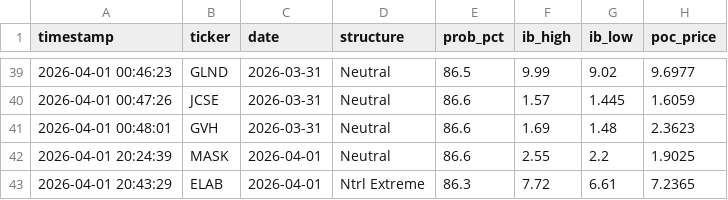
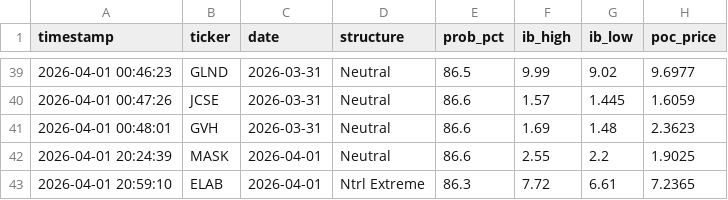
Before and after one commit to rickeybev3-afk/edgeiq, a CSV file: high_conviction_log.csv, drawn as a sheet; only a part is shown, gaps mark what is left out.

```diff
--- a/high_conviction_log.csv
+++ b/high_conviction_log.csv
@@ -42,2 +42,2 @@ timestamp,ticker,date,structure,prob_pct,ib_high,ib_low,poc_price
 2026-04-01 20:24:39,MASK,2026-04-01,Neutral,86.6,2.55,2.2,1.9025
-2026-04-01 20:43:29,ELAB,2026-04-01,Ntrl Extreme,86.3,7.72,6.61,7.2365
+2026-04-01 20:59:10,ELAB,2026-04-01,Ntrl Extreme,86.3,7.72,6.61,7.2365
```
Also changed, not shown: 2 other files.
